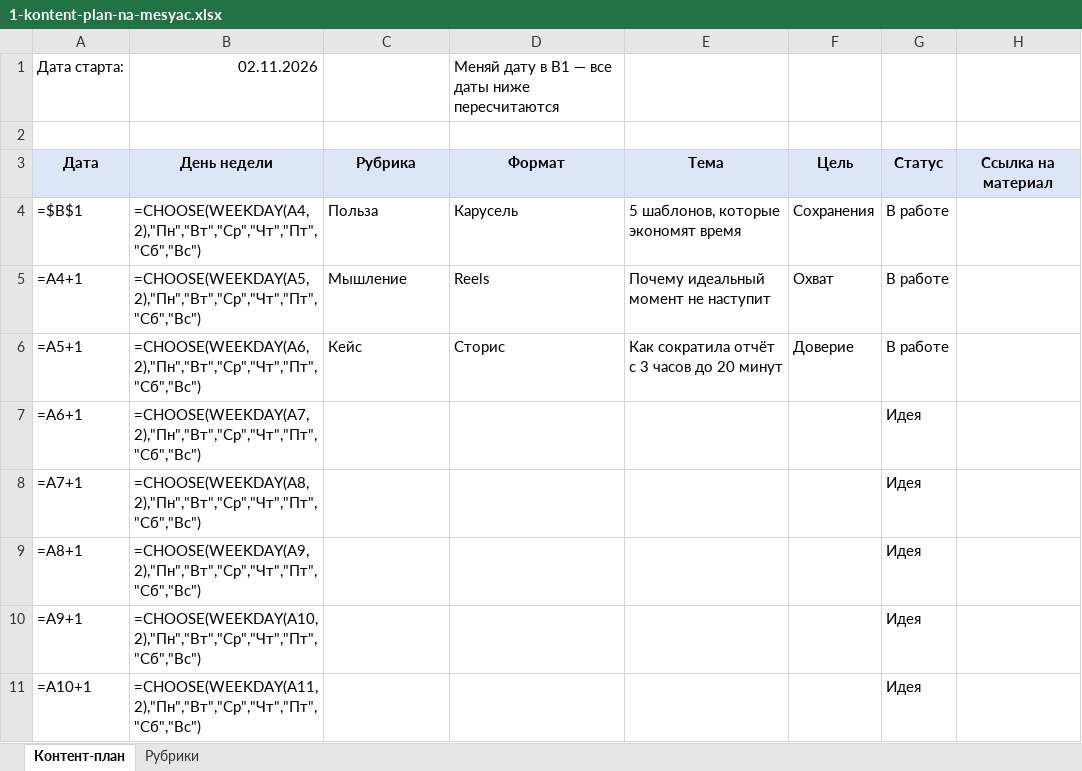
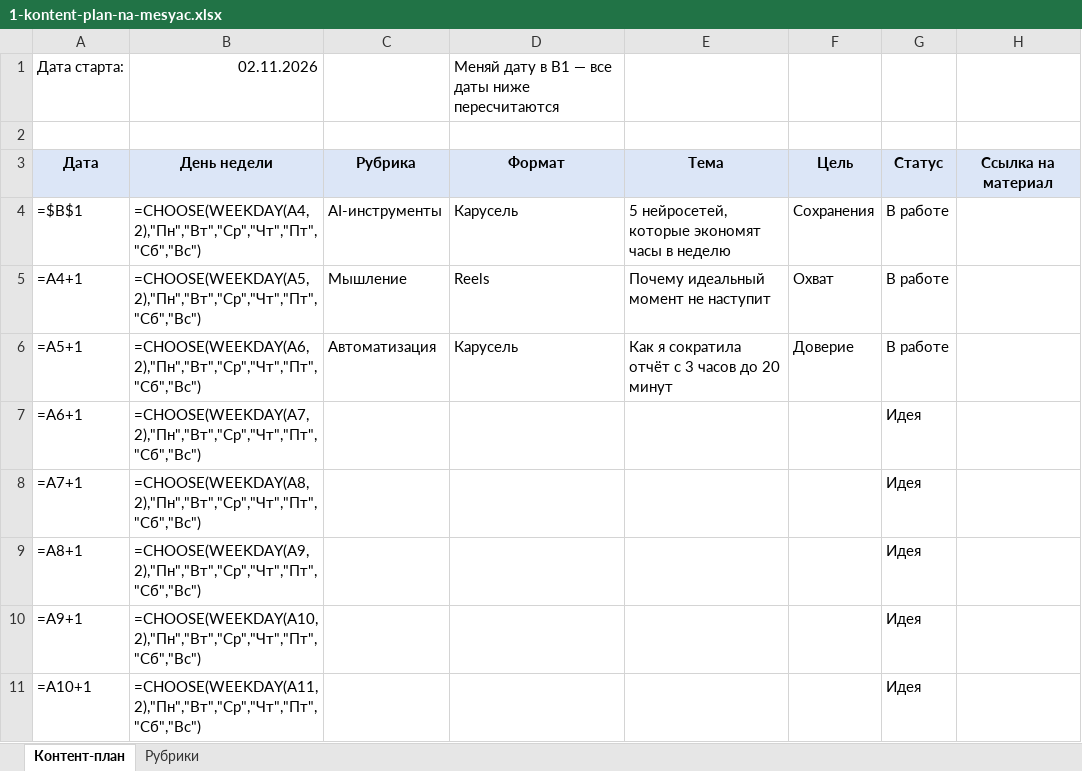
Before and after one commit to tannyff/tannyff-templates, an Excel workbook: files/1-kontent-plan-na-mesyac.xlsx, sheet Контент-план, drawn as a sheet; only a part is shown; values as stored, in another font and other column widths than the file's, no borders; formulas without a stored value are shown as written; the diff names each change by its address in the sheet, - before the commit and + after, or states it on an @@ line.

```diff
--- a/files/1-kontent-plan-na-mesyac.xlsx (sheet Контент-план)
+++ b/files/1-kontent-plan-na-mesyac.xlsx (sheet Контент-план)
-C4: Польза
+C4: AI-инструменты
-E4: 5 шаблонов, которые экономят время
+E4: 5 нейросетей, которые экономят часы в неделю
-C6: Кейс
+C6: Автоматизация
-D6: Сторис
+D6: Карусель
-E6: Как сократила отчёт с 3 часов до 20 минут
+E6: Как я сократила отчёт с 3 часов до 20 минут
```
Also changed, not shown: sheet Рубрики, files/5-ezhenedelnyj-otchet.xlsx, 4 other files.
